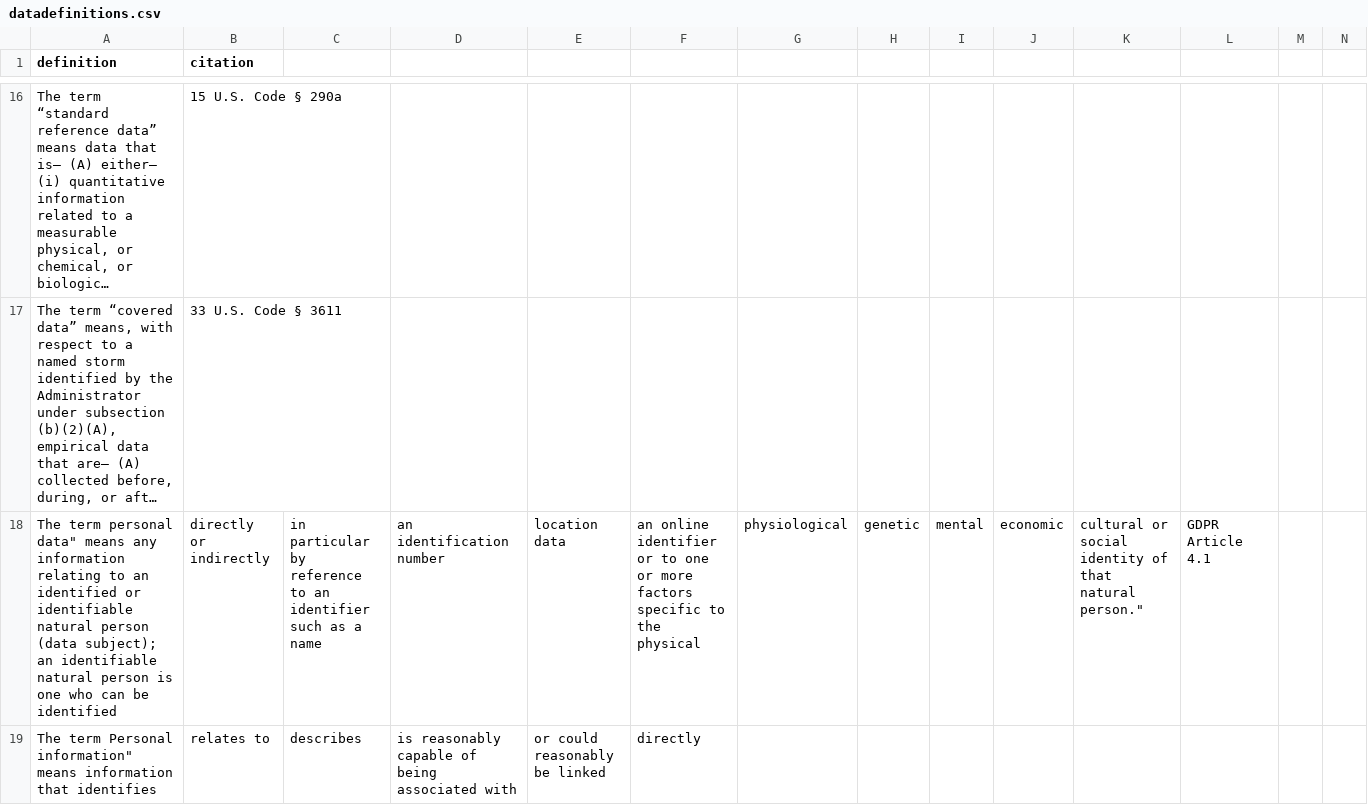
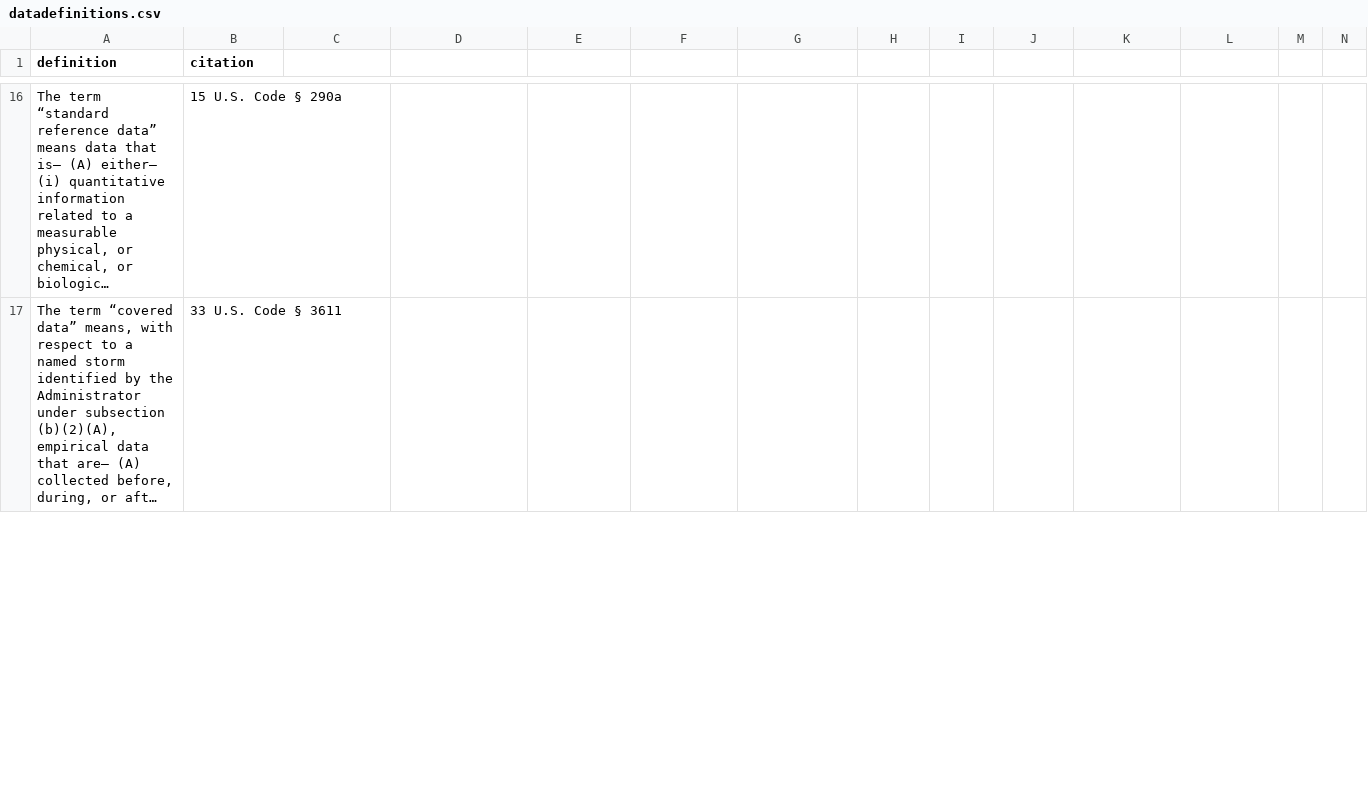
Before and after one commit to rebeccawilliams/whatisdata, a CSV file: datadefinitions.csv, drawn as a sheet; only a part is shown, gaps mark what is left out; long unchanged cells end in …; removed rows and columns are numbered as before the commit, all else as after; rows hold the shown columns only; the diff covers the shown part only; the diff names each change by its address in the sheet, - before the commit and + after, or states it on an @@ line.

Commit message:
Update datadefinitions.csv

```diff
--- a/datadefinitions.csv
+++ b/datadefinitions.csv
-row 18: The term personal data" means any information relating to an identified or identifiable natural person (data subject); an identifiable natural person is one who can be identified | directly or indirectly | in particular by reference to an identifier such as a name | an identification number | location data | an online identifier or to one or more factors specific to the physical | physiological | genetic | mental | economic | cultural or social identity of that natural person." | GDPR Article 4.1
-row 19: The term Personal information" means information that identifies | relates to | describes | is reasonably capable of being associated with | or could reasonably be linked | directly
```
Also changed, not shown: 2 added rows and 2 removed rows elsewhere in this file.
